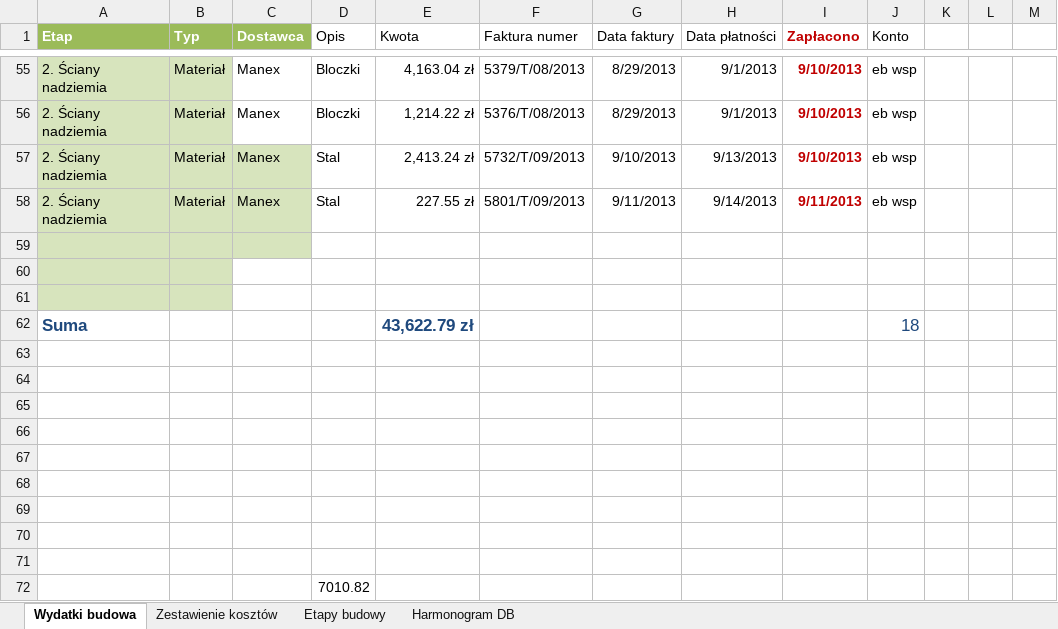
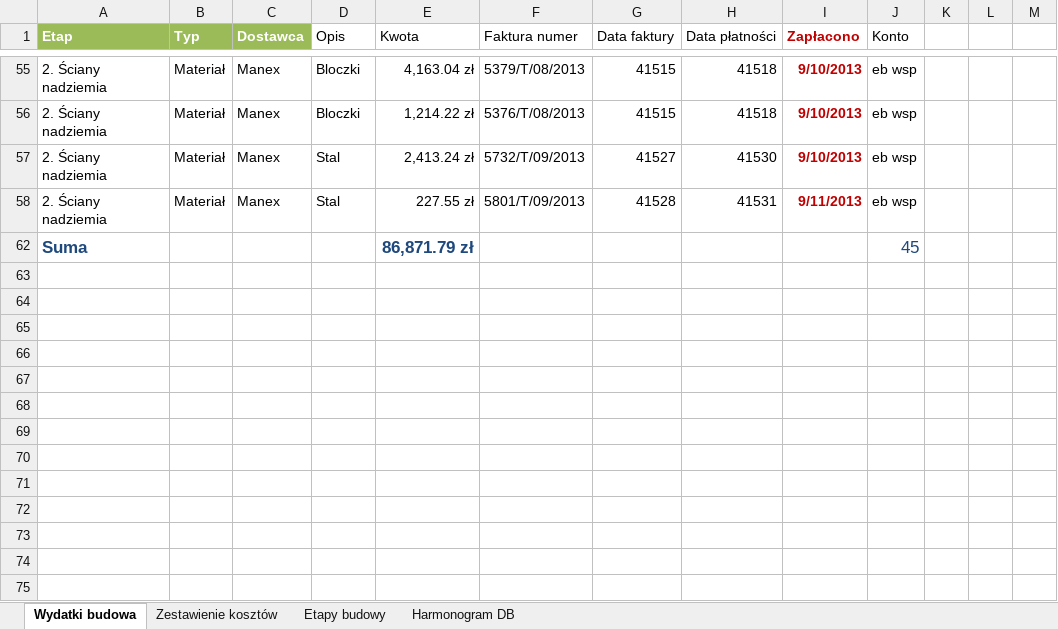
Before and after one commit to bajo2000/mati-sloncowati, an Excel workbook: plan/Mati - wydatki budowa.xlsx, sheet Wydatki budowa, drawn as a sheet; only a part is shown, gaps mark what is left out; values as stored, in another font and other column widths than the file's, no borders; table styles not drawn; removed rows and columns are numbered as before the commit, all else as after; the diff covers the shown part only; the diff names each change by its address in the sheet, - before the commit and + after, or states it on an @@ line.

```diff
--- a/plan/Mati - wydatki budowa.xlsx (sheet Wydatki budowa)
+++ b/plan/Mati - wydatki budowa.xlsx (sheet Wydatki budowa)
-A55:B56 fill: #D7E4BD
+A55:B56 fill: none
-G55:G56 (Data faktury): 8/29/2013
+G55:G56 (Data faktury): 41515
-H55:H56 (Data płatności): 9/1/2013
+H55:H56 (Data płatności): 41518
-A57:C58 fill: #D7E4BD
+A57:C58 fill: none
-G57 (Data faktury): 9/10/2013
+G57 (Data faktury): 41527
-H57 (Data płatności): 9/13/2013
+H57 (Data płatności): 41530
-G58 (Data faktury): 9/11/2013
+G58 (Data faktury): 41528
-H58 (Data płatności): 9/14/2013
+H58 (Data płatności): 41531
-row 59: (empty)
-row 60: (empty)
-row 61: (empty)
-E62 (Kwota): 43,622.79 zł
+E62 (Kwota): 86,871.79 zł
-J62 (Konto): 18
+J62 (Konto): 45
-row 63: (empty)
-row 64: (empty)
-row 65: (empty)
-row 66: (empty)
-row 67: (empty)
-row 68: (empty)
-row 69: (empty)
-row 70: (empty)
-row 71: (empty)
-row 72:  |  |  | 7010.82
```
Also changed, not shown: 27 hidden or unhidden rows, 28 edited cells and cell formats elsewhere in this sheet, sheet Zestawienie kosztów, charts or pictures.
